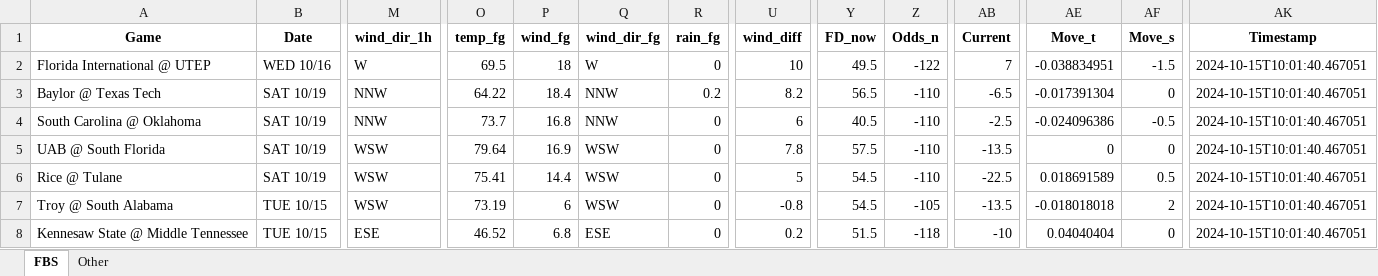
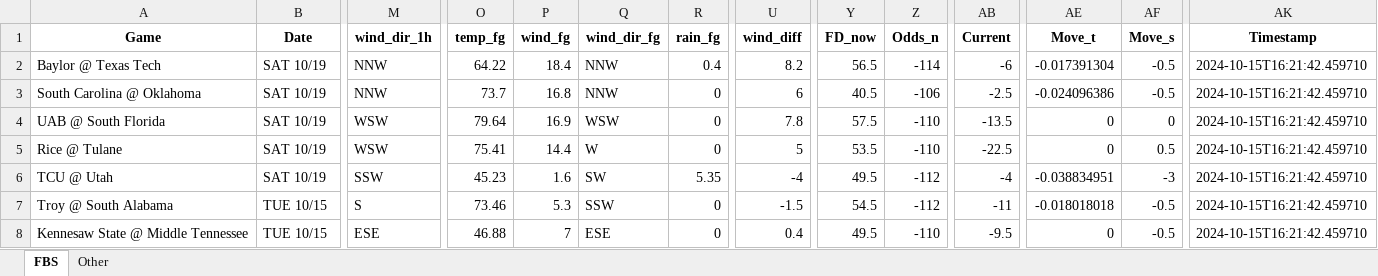
Before and after one commit to mslade50/football_weather, an Excel workbook: cfb_weather.xlsx, sheet FBS, drawn as a sheet; only a part is shown, gaps mark what is left out; values as stored, in another font and other column widths than the file's, no borders; removed rows and columns are numbered as before the commit, all else as after; rows hold the shown columns only; the diff covers the shown part only; the diff names each change by its address in the sheet, - before the commit and + after, or states it on an @@ line.

Commit message:
Update cfb_weather.xlsx with Timestamp 2024-10-15T16:21:42.459710

```diff
--- a/cfb_weather.xlsx (sheet FBS)
+++ b/cfb_weather.xlsx (sheet FBS)
-row 2: Florida International @ UTEP | WED 10/16 | W | 69.5 | 18 | W | 0 | 10 | 49.5 | -122 | 7 | -0.038834951 | -1.5 | 2024-10-15T10:01:40.467051
-R2 (rain_fg): 0.2
+R2 (rain_fg): 0.4
-Z2 (Odds_n): -110
+Z2 (Odds_n): -114
-AB2 (Current): -6.5
+AB2 (Current): -6
-AF2 (Move_s): 0
+AF2 (Move_s): -0.5
-AK2:AK5 (Timestamp): 2024-10-15T10:01:40.467051
+AK2:AK5 (Timestamp): 2024-10-15T16:21:42.459710
-Z3 (Odds_n): -110
+Z3 (Odds_n): -106
-Q5 (wind_dir_fg): WSW
+Q5 (wind_dir_fg): W
-Y5 (FD_now): 54.5
+Y5 (FD_now): 53.5
-AE5 (Move_t): 0.018691589
+AE5 (Move_t): 0
+row 6: TCU @ Utah | SAT 10/19 | SSW | 45.23 | 1.6 | SW | 5.35 | -4 | 49.5 | -112 | -4 | -0.038834951 | -3 | 2024-10-15T16:21:42.459710
-M7 (wind_dir_1h): WSW
+M7 (wind_dir_1h): S
-O7 (temp_fg): 73.19
+O7 (temp_fg): 73.46
-P7 (wind_fg): 6
+P7 (wind_fg): 5.3
-Q7 (wind_dir_fg): WSW
+Q7 (wind_dir_fg): SSW
-U7 (wind_diff): -0.8
+U7 (wind_diff): -1.5
-Z7 (Odds_n): -105
+Z7 (Odds_n): -112
-AB7 (Current): -13.5
+AB7 (Current): -11
-AF7 (Move_s): 2
+AF7 (Move_s): -0.5
-AK7:AK8 (Timestamp): 2024-10-15T10:01:40.467051
+AK7:AK8 (Timestamp): 2024-10-15T16:21:42.459710
-O8 (temp_fg): 46.52
+O8 (temp_fg): 46.88
-P8 (wind_fg): 6.8
+P8 (wind_fg): 7
-U8 (wind_diff): 0.2
+U8 (wind_diff): 0.4
-Y8 (FD_now): 51.5
+Y8 (FD_now): 49.5
-Z8 (Odds_n): -118
+Z8 (Odds_n): -110
-AB8 (Current): -10
+AB8 (Current): -9.5
-AE8 (Move_t): 0.04040404
+AE8 (Move_t): 0
-AF8 (Move_s): 0
+AF8 (Move_s): -0.5
```
Also changed, not shown: 1 added row, 1 removed row and 124 edited cells elsewhere in this sheet, sheet Other.
